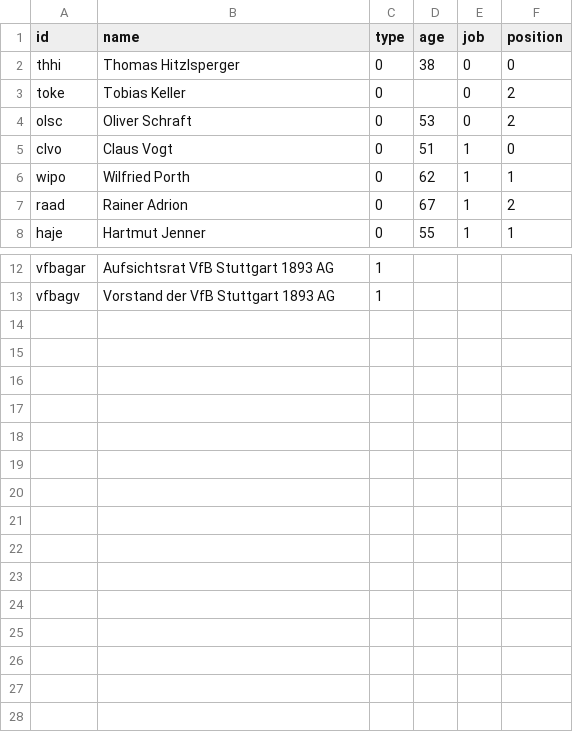
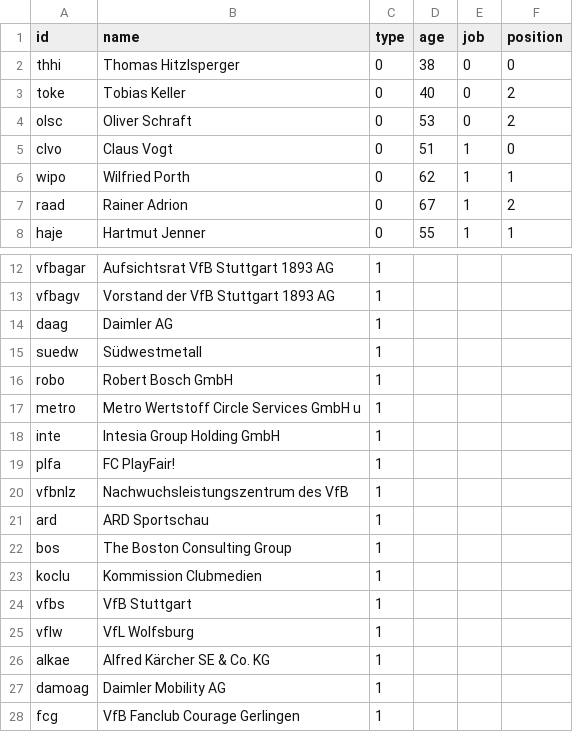
Before and after one commit to danwagofficial/SNA, a CSV file: vfb-netzwerk/VfB - Nodelist VfB.csv, drawn as a sheet; only a part is shown, gaps mark what is left out.

```diff
--- a/vfb-netzwerk/VfB - Nodelist VfB.csv
+++ b/vfb-netzwerk/VfB - Nodelist VfB.csv
@@ -2,3 +2,3 @@ id,name,type,age,job,position
 thhi,Thomas Hitzlsperger,0,38,0,0
-toke,Tobias Keller,0,,0,2
+toke,Tobias Keller,0,40,0,2
 olsc,Oliver Schraft,0,53,0,2
@@ -13 +13,16 @@ vfbagar,Aufsichtsrat VfB Stuttgart 1893 AG,1,,,
 vfbagv,Vorstand der VfB Stuttgart 1893 AG,1,,,
+daag,Daimler AG,1,,,
+suedw,Südwestmetall,1,,,
+robo,Robert Bosch GmbH,1,,,
+metro,Metro Wertstoff Circle Services GmbH u,1,,,
+inte,Intesia Group Holding GmbH,1,,,
+plfa,FC PlayFair!,1,,,
+vfbnlz,Nachwuchsleistungszentrum des VfB,1,,,
+ard,ARD Sportschau,1,,,
+bos,The Boston Consulting Group,1,,,
+koclu,Kommission Clubmedien,1,,,
+vfbs,VfB Stuttgart,1,,,
+vflw,VfL Wolfsburg,1,,,
+alkae,Alfred Kärcher SE & Co. KG,1,,,
+damoag,Daimler Mobility AG,1,,,
+fcg,VfB Fanclub Courage Gerlingen,1,,,
```
Also changed, not shown: 1 other file.
